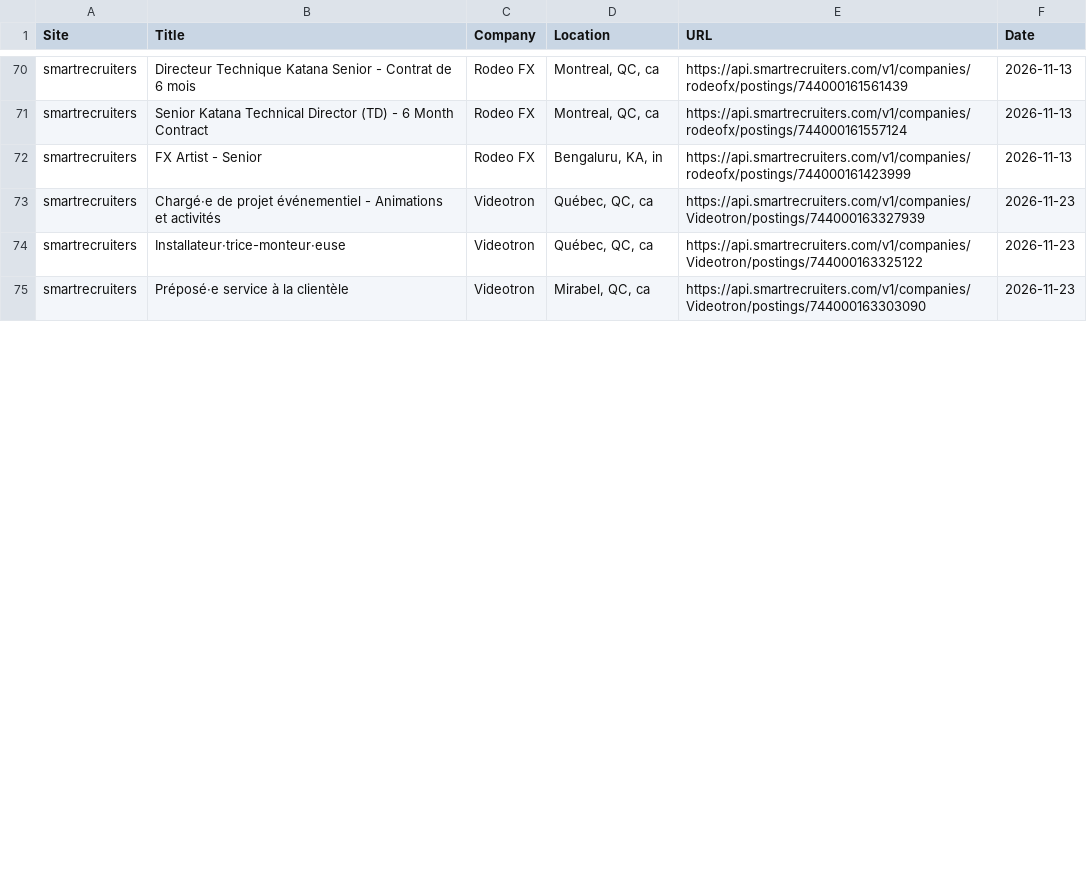
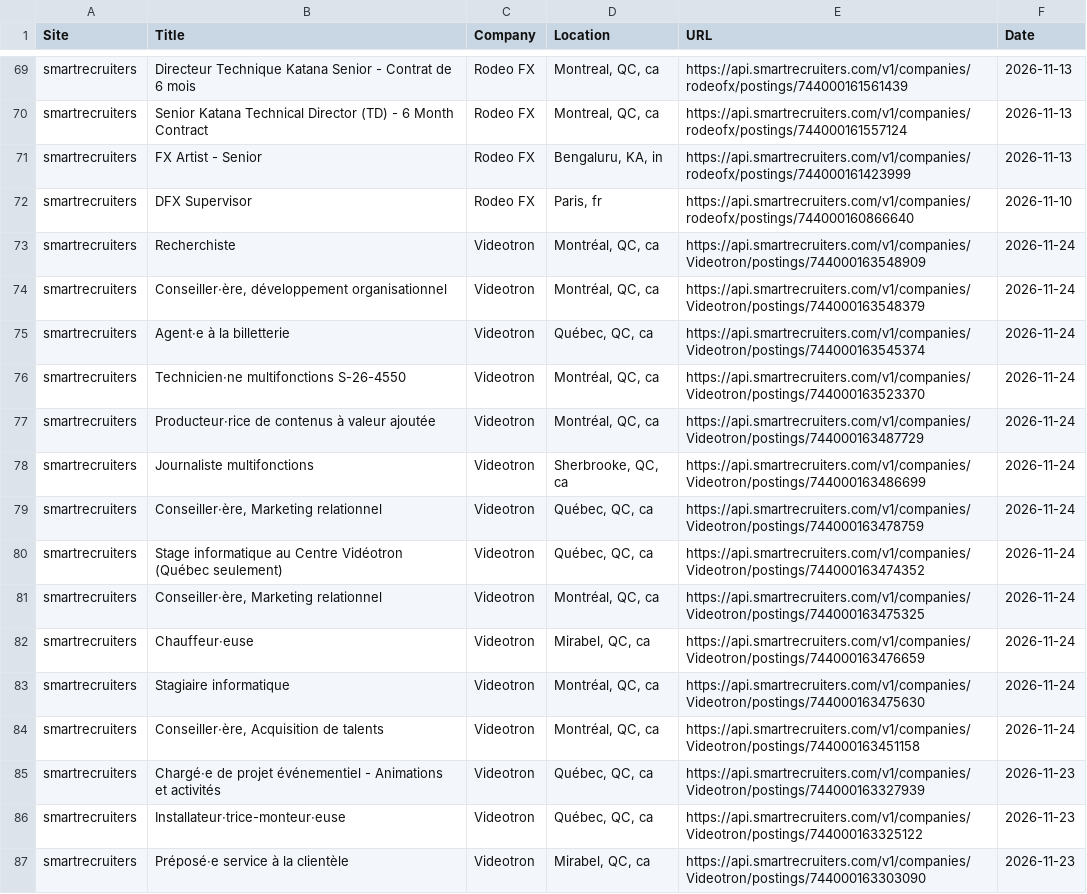
Before and after one commit to christiandguerard/ever-jobs-dash, a CSV file: daily_jobs.csv, drawn as a sheet; only a part is shown, gaps mark what is left out; the diff covers the shown part only; the diff names each change by its address in the sheet, - before the commit and + after, or states it on an @@ line.

Commit message:
Update job dashboard: Tue Nov 24 22:12:37 UTC 2026

```diff
--- a/daily_jobs.csv
+++ b/daily_jobs.csv
+row 72: smartrecruiters | DFX Supervisor | Rodeo FX | Paris, fr | https://api.smartrecruiters.com/v1/companies/rodeofx/postings/744000160866640 | 2026-11-10
+row 73: smartrecruiters | Recherchiste | Videotron | Montréal, QC, ca | https://api.smartrecruiters.com/v1/companies/Videotron/postings/744000163548909 | 2026-11-24
+row 74: smartrecruiters | Conseiller·ère, développement organisationnel | Videotron | Montréal, QC, ca | https://api.smartrecruiters.com/v1/companies/Videotron/postings/744000163548379 | 2026-11-24
+row 75: smartrecruiters | Agent·e à la billetterie | Videotron | Québec, QC, ca | https://api.smartrecruiters.com/v1/companies/Videotron/postings/744000163545374 | 2026-11-24
+row 76: smartrecruiters | Technicien·ne multifonctions S-26-4550 | Videotron | Montréal, QC, ca | https://api.smartrecruiters.com/v1/companies/Videotron/postings/744000163523370 | 2026-11-24
+row 77: smartrecruiters | Producteur·rice de contenus à valeur ajoutée | Videotron | Montréal, QC, ca | https://api.smartrecruiters.com/v1/companies/Videotron/postings/744000163487729 | 2026-11-24
+row 78: smartrecruiters | Journaliste multifonctions | Videotron | Sherbrooke, QC, ca | https://api.smartrecruiters.com/v1/companies/Videotron/postings/744000163486699 | 2026-11-24
+row 79: smartrecruiters | Conseiller·ère, Marketing relationnel | Videotron | Québec, QC, ca | https://api.smartrecruiters.com/v1/companies/Videotron/postings/744000163478759 | 2026-11-24
+row 80: smartrecruiters | Stage informatique au Centre Vidéotron (Québec seulement) | Videotron | Québec, QC, ca | https://api.smartrecruiters.com/v1/companies/Videotron/postings/744000163474352 | 2026-11-24
+row 81: smartrecruiters | Conseiller·ère, Marketing relationnel | Videotron | Montréal, QC, ca | https://api.smartrecruiters.com/v1/companies/Videotron/postings/744000163475325 | 2026-11-24
+row 82: smartrecruiters | Chauffeur·euse | Videotron | Mirabel, QC, ca | https://api.smartrecruiters.com/v1/companies/Videotron/postings/744000163476659 | 2026-11-24
+row 83: smartrecruiters | Stagiaire informatique | Videotron | Montréal, QC, ca | https://api.smartrecruiters.com/v1/companies/Videotron/postings/744000163475630 | 2026-11-24
+row 84: smartrecruiters | Conseiller·ère, Acquisition de talents | Videotron | Montréal, QC, ca | https://api.smartrecruiters.com/v1/companies/Videotron/postings/744000163451158 | 2026-11-24
```
Also changed, not shown: 2 added rows, 15 removed rows and 2 moved rows elsewhere in this file.
